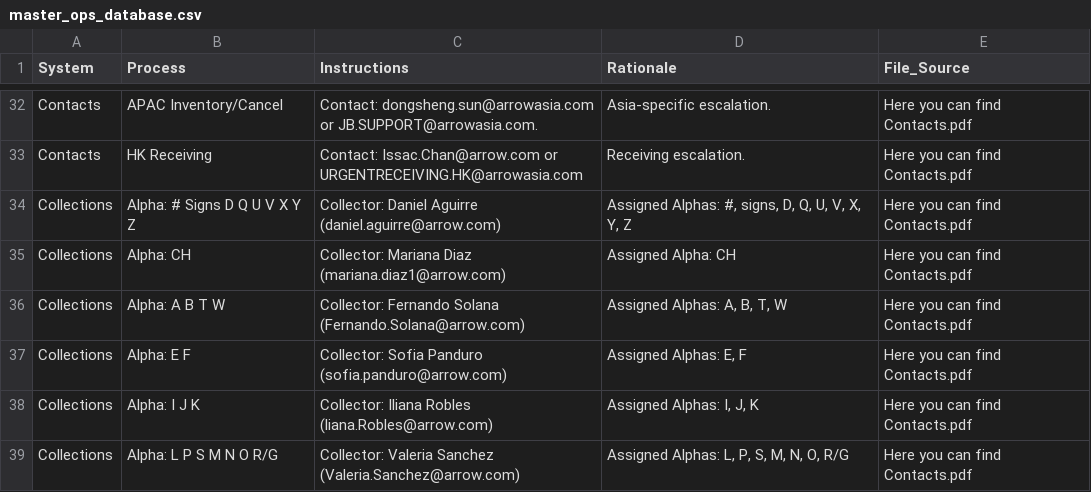
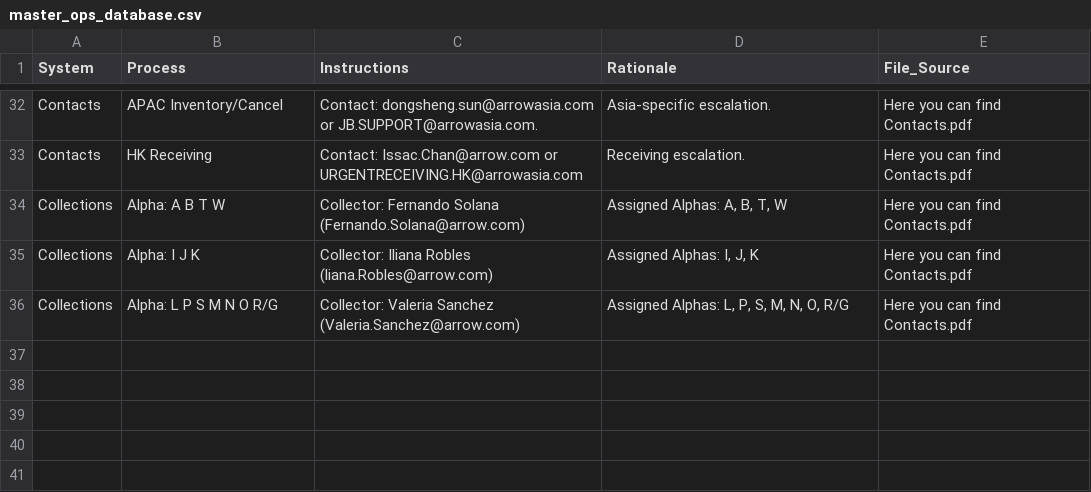
Before and after one commit to yahyaouarach1999-creator/requirements.txt, a CSV file: master_ops_database.csv, drawn as a sheet; only a part is shown, gaps mark what is left out.

Commit message:
Update master_ops_database.csv

```diff
--- a/master_ops_database.csv
+++ b/master_ops_database.csv
@@ -33,6 +33,3 @@ Contacts,APAC Inventory/Cancel,"Contact: dongsheng.sun@arrowasia.com or JB.SUPPO
 Contacts,HK Receiving,"Contact: Issac.Chan@arrow.com or URGENTRECEIVING.HK@arrowasia.com","Receiving escalation.",Here you can find Contacts.pdf
-Collections,Alpha: # Signs D Q U V X Y Z,"Collector: Daniel Aguirre (daniel.aguirre@arrow.com)","Assigned Alphas: #, signs, D, Q, U, V, X, Y, Z",Here you can find Contacts.pdf
-Collections,Alpha: CH,"Collector: Mariana Diaz (mariana.diaz1@arrow.com)","Assigned Alpha: CH",Here you can find Contacts.pdf
 Collections,Alpha: A B T W,"Collector: Fernando Solana (Fernando.Solana@arrow.com)","Assigned Alphas: A, B, T, W",Here you can find Contacts.pdf
-Collections,Alpha: E F,"Collector: Sofia Panduro (sofia.panduro@arrow.com)","Assigned Alphas: E, F",Here you can find Contacts.pdf
 Collections,Alpha: I J K,"Collector: Iliana Robles (liana.Robles@arrow.com)","Assigned Alphas: I, J, K",Here you can find Contacts.pdf
```
